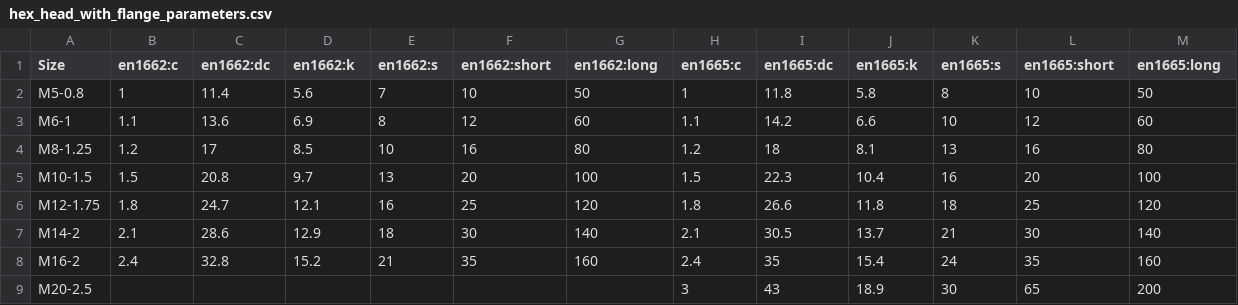
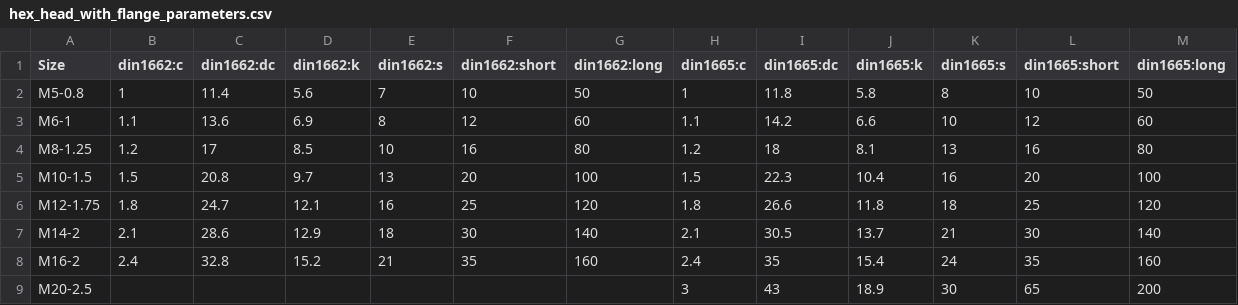
Before and after one commit to gumyr/cq_warehouse, a CSV file: src/cq_warehouse/hex_head_with_flange_parameters.csv, drawn as a sheet.

```diff
--- a/src/cq_warehouse/hex_head_with_flange_parameters.csv
+++ b/src/cq_warehouse/hex_head_with_flange_parameters.csv
@@ -1,2 +1,2 @@
-Size,en1662:c,en1662:dc,en1662:k,en1662:s,en1662:short,en1662:long,en1665:c,en1665:dc,en1665:k,en1665:s,en1665:short,en1665:long
+Size,din1662:c,din1662:dc,din1662:k,din1662:s,din1662:short,din1662:long,din1665:c,din1665:dc,din1665:k,din1665:s,din1665:short,din1665:long
 M5-0.8,1,11.4,5.6,7,10,50,1,11.8,5.8,8,10,50
```
Also changed, not shown: src/cq_warehouse/clearance_hole_sizes.csv, src/cq_warehouse/hex_head_parameters.csv, 4 other files.
